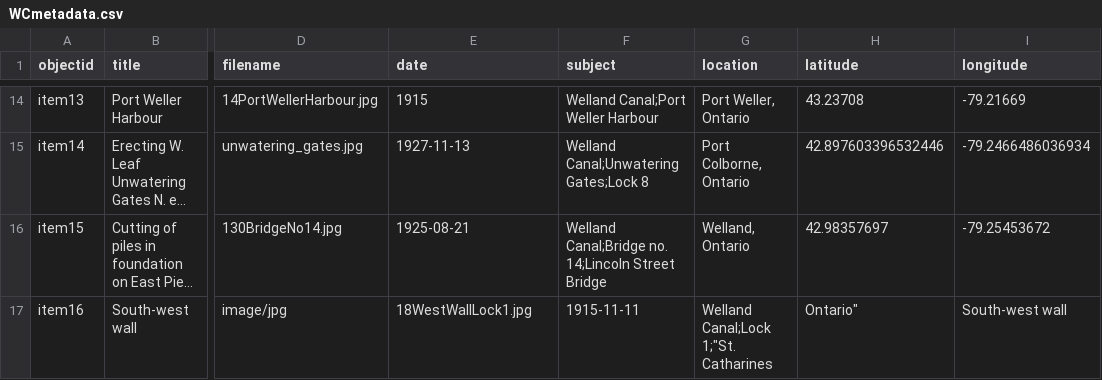
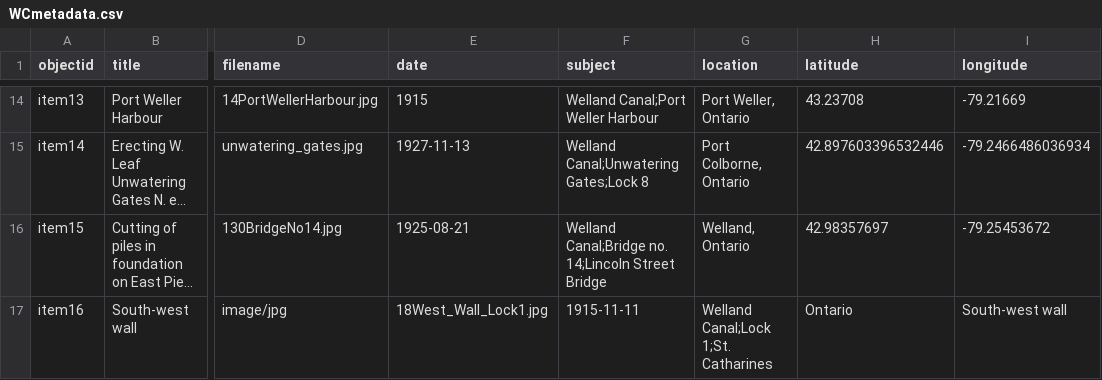
Before and after one commit to chantalcameron/Building-the-Welland-Ship-Canal, a CSV file: _data/WCmetadata.csv, drawn as a sheet; only a part is shown, gaps mark what is left out; long unchanged cells end in …; the diff names each change by its address in the sheet, - before the commit and + after, or states it on an @@ line.

Commit message:
Update WCmetadata.csv

```diff
--- a/_data/WCmetadata.csv
+++ b/_data/WCmetadata.csv
-E17 (date): 18WestWallLock1.jpg
+E17 (date): 18West_Wall_Lock1.jpg
-G17 (location): Welland Canal;Lock 1;"St. Catharines
+G17 (location): Welland Canal;Lock 1;St. Catharines
-H17 (latitude): Ontario"
+H17 (latitude): Ontario
```
